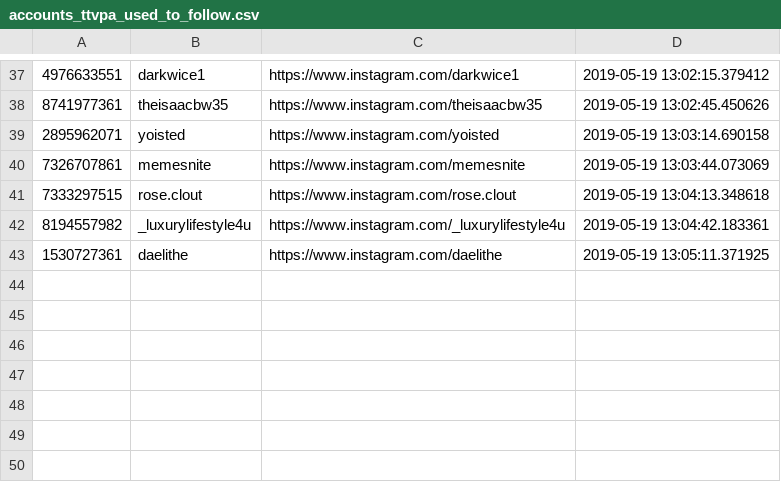
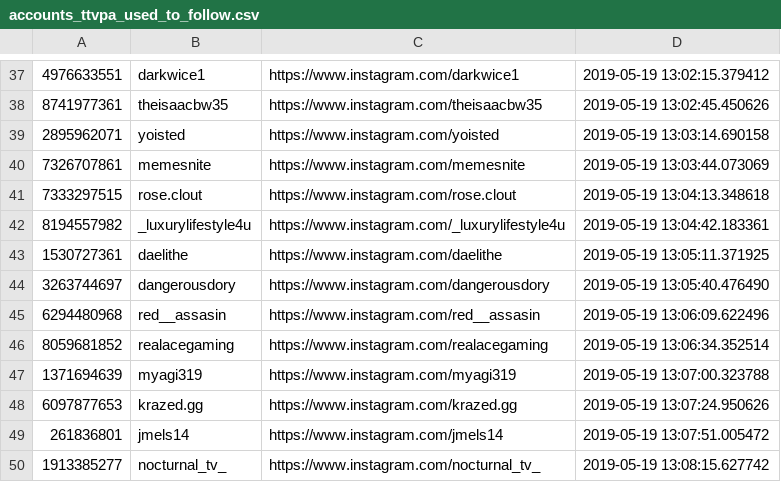
Before and after one commit to gumdropsteve/instagram, a CSV file: accounts_ttvpa_used_to_follow.csv, drawn as a sheet; only a part is shown, gaps mark what is left out; the diff names each change by its address in the sheet, - before the commit and + after, or states it on an @@ line.

Commit message:
commit for same reason; a 3rd non-existant just processed

```diff
--- a/accounts_ttvpa_used_to_follow.csv
+++ b/accounts_ttvpa_used_to_follow.csv
+row 44: 3263744697 | dangerousdory | https://www.instagram.com/dangerousdory | 2019-05-19 13:05:40.476490
+row 45: 6294480968 | red__assasin | https://www.instagram.com/red__assasin | 2019-05-19 13:06:09.622496
+row 46: 8059681852 | realacegaming | https://www.instagram.com/realacegaming | 2019-05-19 13:06:34.352514
+row 47: 1371694639 | myagi319 | https://www.instagram.com/myagi319 | 2019-05-19 13:07:00.323788
+row 48: 6097877653 | krazed.gg | https://www.instagram.com/krazed.gg | 2019-05-19 13:07:24.950626
+row 49: 261836801 | jmels14 | https://www.instagram.com/jmels14 | 2019-05-19 13:07:51.005472
+row 50: 1913385277 | nocturnal_tv_ | https://www.instagram.com/nocturnal_tv_ | 2019-05-19 13:08:15.627742
```
